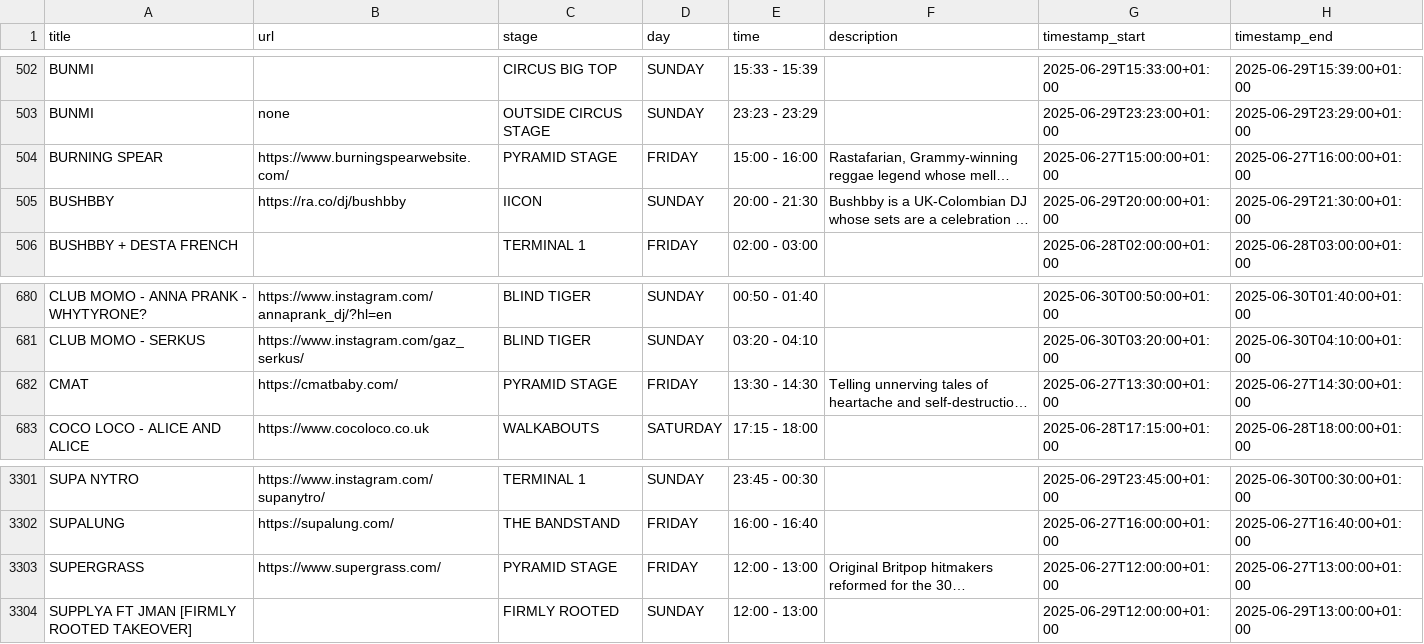
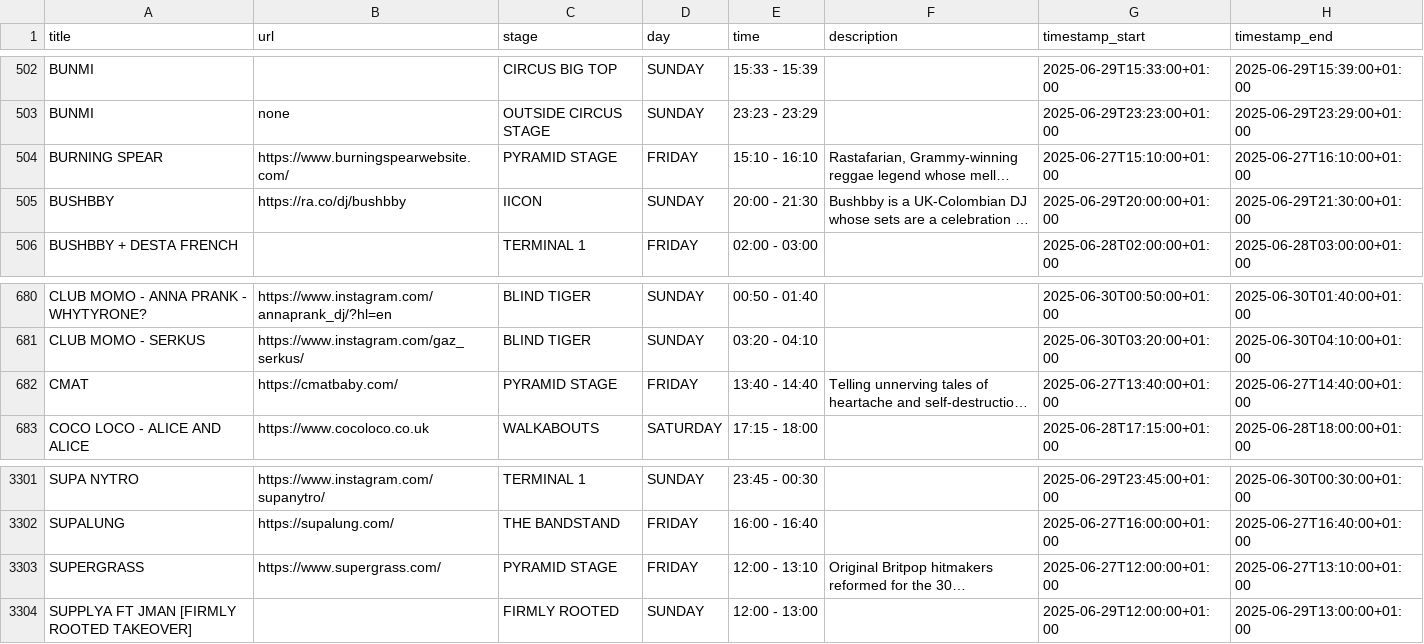
Before and after one commit to Jonty/glastoscrape, a CSV file: glastonbury_2025_schedule.csv, drawn as a sheet; only a part is shown, gaps mark what is left out; long unchanged cells end in …; the diff names each change by its address in the sheet, - before the commit and + after, or states it on an @@ line.

Commit message:
Automatic Glastonbury listings update

```diff
--- a/glastonbury_2025_schedule.csv
+++ b/glastonbury_2025_schedule.csv
-E504 (time): 15:00 - 16:00
+E504 (time): 15:10 - 16:10
-G504 (timestamp_start): 2025-06-27T15:00:00+01:00
+G504 (timestamp_start): 2025-06-27T15:10:00+01:00
-H504 (timestamp_end): 2025-06-27T16:00:00+01:00
+H504 (timestamp_end): 2025-06-27T16:10:00+01:00
-E682 (time): 13:30 - 14:30
+E682 (time): 13:40 - 14:40
-G682 (timestamp_start): 2025-06-27T13:30:00+01:00
+G682 (timestamp_start): 2025-06-27T13:40:00+01:00
-H682 (timestamp_end): 2025-06-27T14:30:00+01:00
+H682 (timestamp_end): 2025-06-27T14:40:00+01:00
-E3303 (time): 12:00 - 13:00
+E3303 (time): 12:00 - 13:10
-H3303 (timestamp_end): 2025-06-27T13:00:00+01:00
+H3303 (timestamp_end): 2025-06-27T13:10:00+01:00
```
